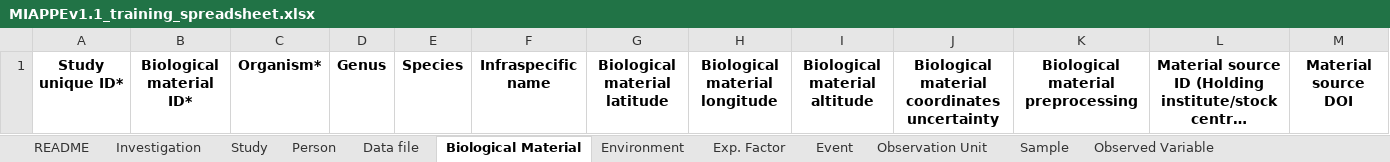
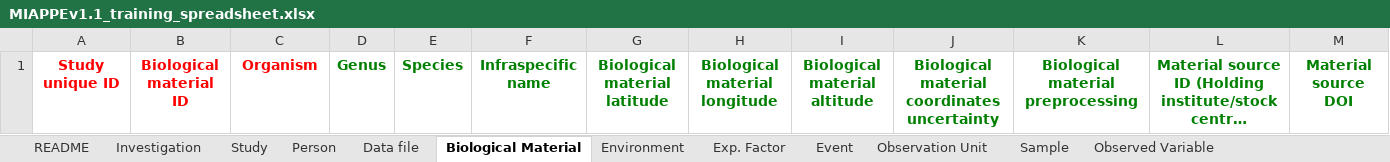
Before and after one commit to MIAPPE/MIAPPE, an Excel workbook: MIAPPE_Checklist-Data-Model-v1.1/MIAPPE_templates/MIAPPEv1.1_training_spreadsheet.xlsx, sheet Biological Material, drawn as a sheet; only a part is shown; long unchanged cells end in …; values as stored, in another font and other column widths than the file's, no borders; the diff covers the shown part only; the diff names each change by its address in the sheet, - before the commit and + after, or states it on an @@ line.

Commit message:
new layout
- add colour to differentiate mandatory and recommended sheets and columns
- remove asterisks

```diff
--- a/MIAPPE_Checklist-Data-Model-v1.1/MIAPPE_templates/MIAPPEv1.1_training_spreadsheet.xlsx (sheet Biological Material)
+++ b/MIAPPE_Checklist-Data-Model-v1.1/MIAPPE_templates/MIAPPEv1.1_training_spreadsheet.xlsx (sheet Biological Material)
-A1: Study unique ID*
+A1: Study unique ID
-A1:C1 text colour: black
+A1:C1 text colour: #FF0000
-B1: Biological material ID*
+B1: Biological material ID
-C1: Organism*
+C1: Organism
-D1:M1 text colour: black
+D1:M1 text colour: #008000
```
Also changed, not shown: cell formats elsewhere in this sheet, sheet README, sheet Study, sheet Appendix II - Exp. Factors, sheet Observed Variable, sheet Sample, sheet Observation Unit, 7 more sheets.
